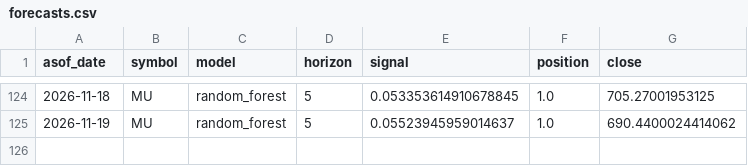
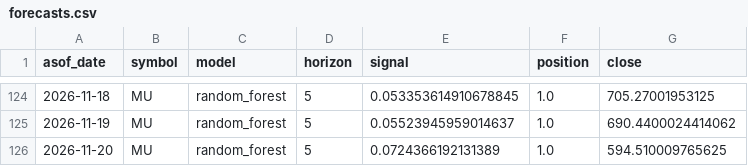
Before and after one commit to dofliu/ai-stock-prediction, a CSV file: data/journal/forecasts.csv, drawn as a sheet; only a part is shown, gaps mark what is left out.

```diff
--- a/data/journal/forecasts.csv
+++ b/data/journal/forecasts.csv
@@ -125 +125,2 @@ asof_date,symbol,model,horizon,signal,position,close
 2026-11-19,MU,random_forest,5,0.05523945959014637,1.0,690.4400024414062
+2026-11-20,MU,random_forest,5,0.0724366192131389,1.0,594.510009765625
```
Also changed, not shown: data/prices/2337.TW.csv, data/prices/2344.TW.csv, 4 other files.
